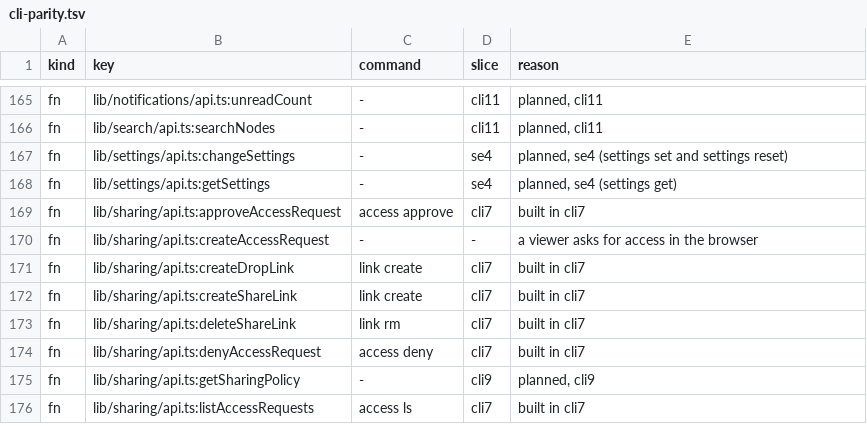
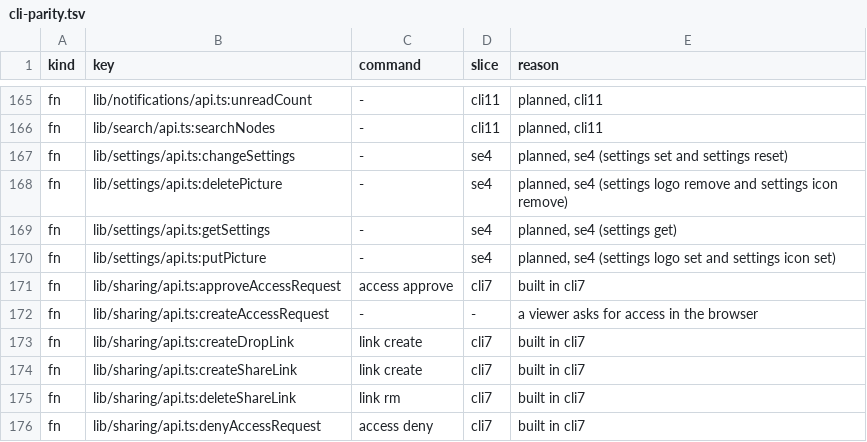
Before and after one commit to shukiv/selfcloud, a TSV file: docs/cli-parity.tsv, drawn as a sheet; only a part is shown, gaps mark what is left out; the shorter side is filled out with more unchanged rows; the diff names each change by its address in the sheet, - before the commit and + after, or states it on an @@ line.

Commit message:
Docs: parity rows for the picture calls the Settings page makes
The web's upload and removal of a picture are listed against the planned settings logo and icon
commands, as the other settings calls are.

```diff
--- a/docs/cli-parity.tsv
+++ b/docs/cli-parity.tsv
+row 168: fn | lib/settings/api.ts:deletePicture | - | se4 | planned, se4 (settings logo remove and settings icon remove)
+row 170: fn | lib/settings/api.ts:putPicture | - | se4 | planned, se4 (settings logo set and settings icon set)
```
